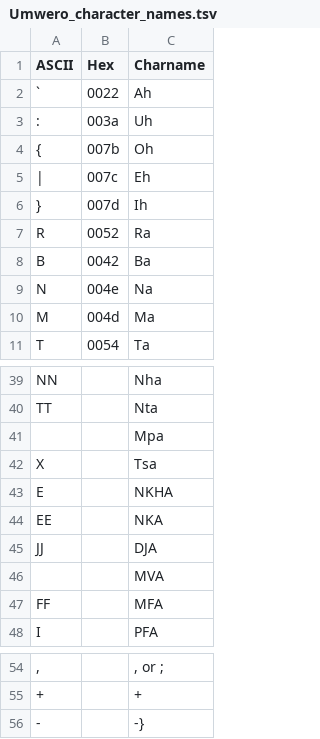
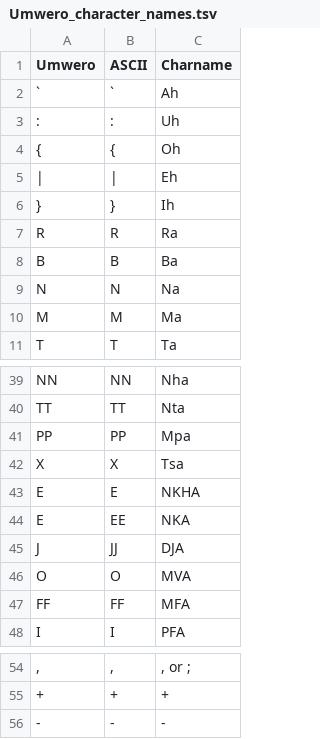
Before and after one commit to sven-oly/LanguageTools, a TSV file: resources/rw/Umwero_character_names.tsv, drawn as a sheet; only a part is shown, gaps mark what is left out; removed rows and columns are numbered as before the commit, all else as after; the diff names each change by its address in the sheet, - before the commit and + after, or states it on an @@ line.

Commit message:
Update Umwero and character names page

```diff
--- a/resources/rw/Umwero_character_names.tsv
+++ b/resources/rw/Umwero_character_names.tsv
+column A (Umwero), rows 2-11: ` | : | { | | | } | R | B | N | M | T; rows 39-48: NN | TT | PP | X | E | E | J | O | FF | I; rows 54-56: , | + | -
-column B (Hex), rows 2-11: 0022 | 003a | 007b | 007c | 007d | 0052 | 0042 | 004e | 004d | 0054
-B41 (ASCII): (empty)
+B41 (ASCII): PP
-B46 (ASCII): (empty)
+B46 (ASCII): O
-C56 (Charname): -}
+C56 (Charname): -
```
Also changed, not shown: 4 other files.
